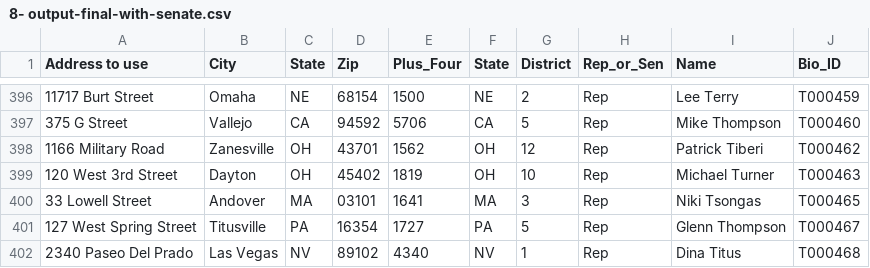
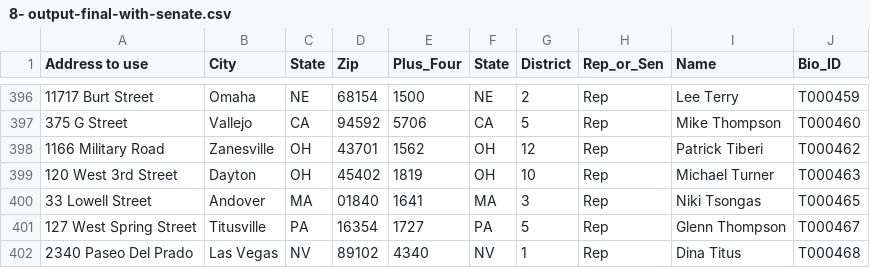
Before and after one commit to timdavila/congress-zip-plus-four, a CSV file: 8- output-final-with-senate.csv, drawn as a sheet; only a part is shown, gaps mark what is left out; the diff names each change by its address in the sheet, - before the commit and + after, or states it on an @@ line.

Commit message:
fixing Tsongas zip

```diff
--- a/8- output-final-with-senate.csv
+++ b/8- output-final-with-senate.csv
-D400 (Zip): 03101
+D400 (Zip): 01840
```
